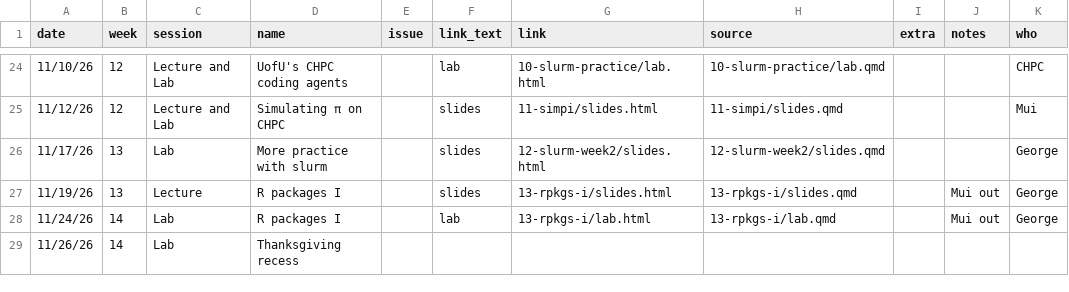
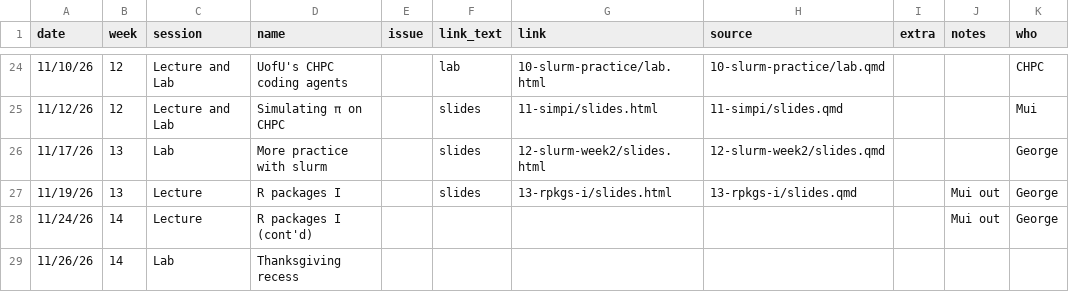
Before and after one commit to UofUEpiBio/PHS7045-advanced-programming, a CSV file: pages.csv, drawn as a sheet; only a part is shown, gaps mark what is left out; the diff covers the shown part only; the diff names each change by its address in the sheet, - before the commit and + after, or states it on an @@ line.

```diff
--- a/pages.csv
+++ b/pages.csv
-C28 (session): Lab
+C28 (session): Lecture
-D28 (name): R packages I
+D28 (name): R packages I (cont'd)
-F28 (link_text): lab
+F28 (link_text): (empty)
-G28 (link): 13-rpkgs-i/lab.html
+G28 (link): (empty)
-H28 (source): 13-rpkgs-i/lab.qmd
+H28 (source): (empty)
```
Also changed, not shown: 1 removed row and 10 edited cells elsewhere in this file, 3 other files.
